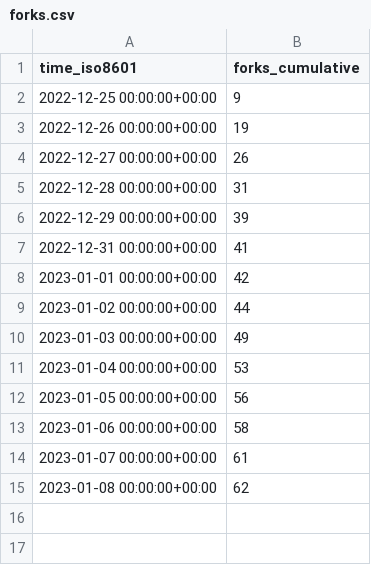
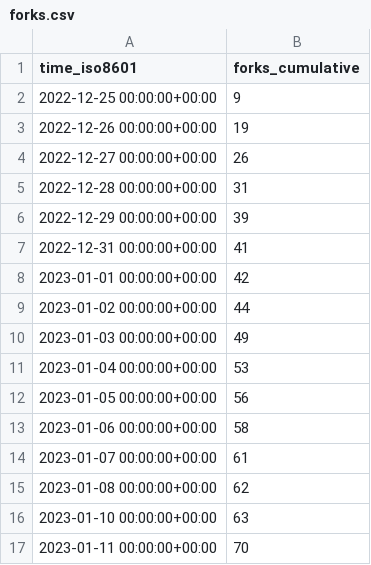
Before and after one commit to vikadata/StatusCheck, a CSV file: apitable/apitable/ghrs-data/forks.csv, drawn as a sheet.

```diff
--- a/apitable/apitable/ghrs-data/forks.csv
+++ b/apitable/apitable/ghrs-data/forks.csv
@@ -15 +15,3 @@ time_iso8601,forks_cumulative
 2023-01-08 00:00:00+00:00,62
+2023-01-10 00:00:00+00:00,63
+2023-01-11 00:00:00+00:00,70
```
Also changed, not shown: apitable/apitable/ghrs-data/stargazers.csv.
